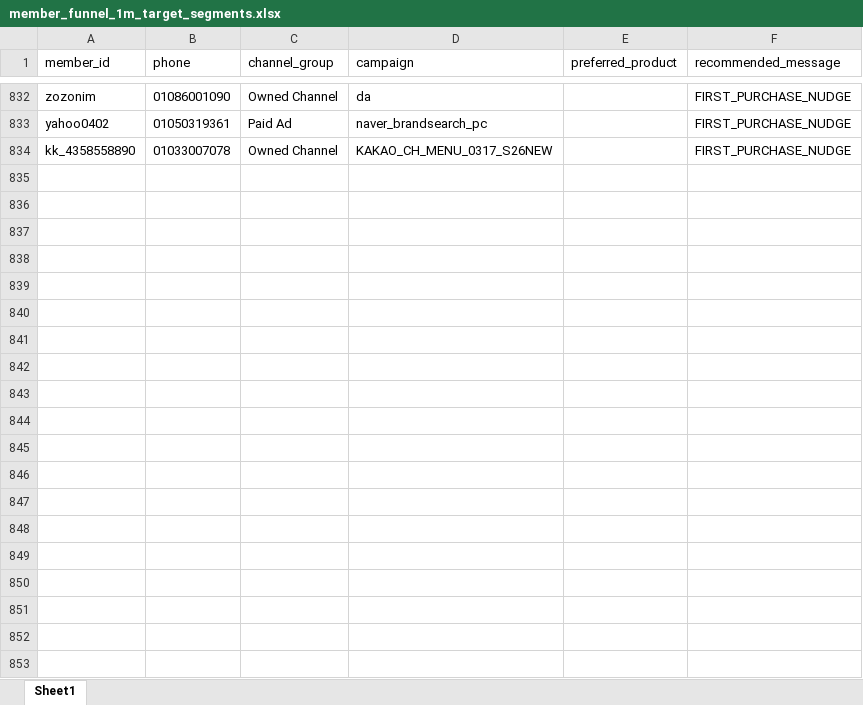
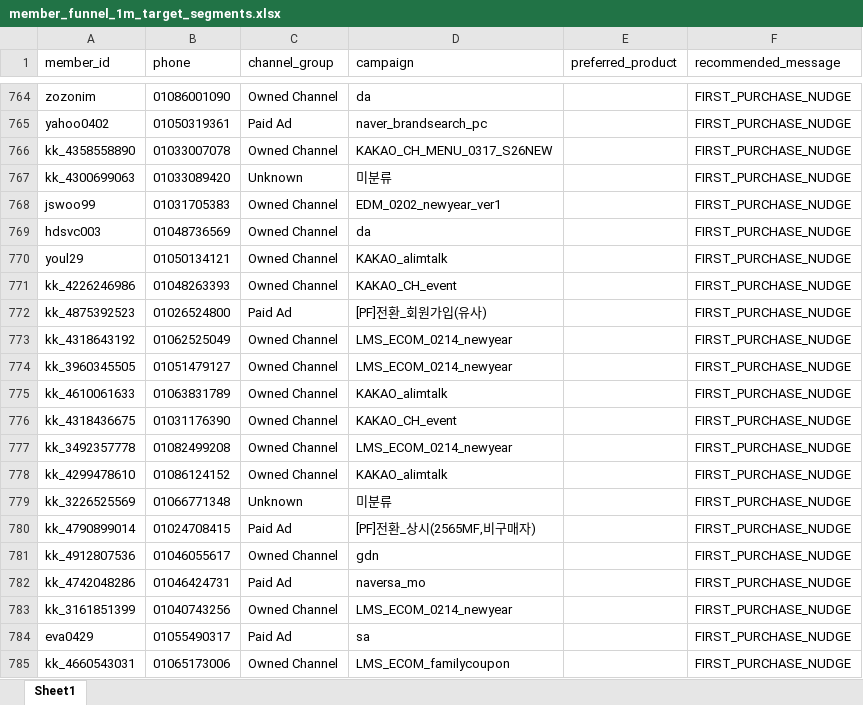
Before and after one commit to koreacolumbia-dotcom/E-comm-marketing-hub, an Excel workbook: reports/member_funnel/downloads/member_funnel_1m_target_segments.xlsx, sheet Sheet1, drawn as a sheet; only a part is shown, gaps mark what is left out; values as stored, in another font and other column widths than the file's, no borders; the diff covers the shown part only; the diff names each change by its address in the sheet, - before the commit and + after, or states it on an @@ line.

```diff
--- a/reports/member_funnel/downloads/member_funnel_1m_target_segments.xlsx (sheet Sheet1)
+++ b/reports/member_funnel/downloads/member_funnel_1m_target_segments.xlsx (sheet Sheet1)
+row 767: kk_4300699063 | 01033089420 | Unknown | 미분류 |  | FIRST_PURCHASE_NUDGE
+row 768: jswoo99 | 01031705383 | Owned Channel | EDM_0202_newyear_ver1 |  | FIRST_PURCHASE_NUDGE
+row 769: hdsvc003 | 01048736569 | Owned Channel | da |  | FIRST_PURCHASE_NUDGE
+row 770: youl29 | 01050134121 | Owned Channel | KAKAO_alimtalk |  | FIRST_PURCHASE_NUDGE
+row 771: kk_4226246986 | 01048263393 | Owned Channel | KAKAO_CH_event |  | FIRST_PURCHASE_NUDGE
+row 772: kk_4875392523 | 01026524800 | Paid Ad | [PF]전환_회원가입(유사) |  | FIRST_PURCHASE_NUDGE
+row 773: kk_4318643192 | 01062525049 | Owned Channel | LMS_ECOM_0214_newyear |  | FIRST_PURCHASE_NUDGE
+row 774: kk_3960345505 | 01051479127 | Owned Channel | LMS_ECOM_0214_newyear |  | FIRST_PURCHASE_NUDGE
+row 775: kk_4610061633 | 01063831789 | Owned Channel | KAKAO_alimtalk |  | FIRST_PURCHASE_NUDGE
+row 776: kk_4318436675 | 01031176390 | Owned Channel | KAKAO_CH_event |  | FIRST_PURCHASE_NUDGE
+row 777: kk_3492357778 | 01082499208 | Owned Channel | LMS_ECOM_0214_newyear |  | FIRST_PURCHASE_NUDGE
+row 778: kk_4299478610 | 01086124152 | Owned Channel | KAKAO_alimtalk |  | FIRST_PURCHASE_NUDGE
+row 779: kk_3226525569 | 01066771348 | Unknown | 미분류 |  | FIRST_PURCHASE_NUDGE
+row 780: kk_4790899014 | 01024708415 | Paid Ad | [PF]전환_상시(2565MF,비구매자) |  | FIRST_PURCHASE_NUDGE
+row 781: kk_4912807536 | 01046055617 | Owned Channel | gdn |  | FIRST_PURCHASE_NUDGE
+row 782: kk_4742048286 | 01046424731 | Paid Ad | naversa_mo |  | FIRST_PURCHASE_NUDGE
+row 783: kk_3161851399 | 01040743256 | Owned Channel | LMS_ECOM_0214_newyear |  | FIRST_PURCHASE_NUDGE
+row 784: eva0429 | 01055490317 | Paid Ad | sa |  | FIRST_PURCHASE_NUDGE
+row 785: kk_4660543031 | 01065173006 | Owned Channel | LMS_ECOM_familycoupon |  | FIRST_PURCHASE_NUDGE
```
Also changed, not shown: 65 added rows, 86 removed rows, 173 moved rows and 17 edited cells elsewhere in this sheet, reports/member_funnel/downloads/member_funnel_1d_non_buyer.xlsx, reports/member_funnel/downloads/member_funnel_1d_target_segments.xlsx, 19 other files.
